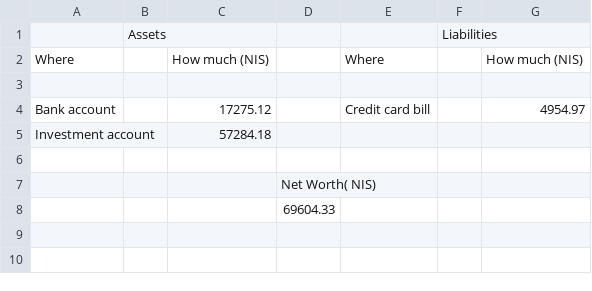
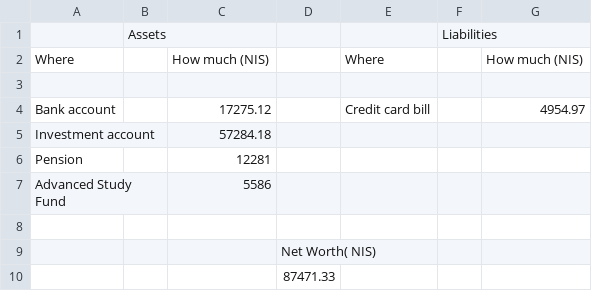
Before and after one commit to ItamarShmelo/YourMoneyOrYourLife, a CSV file: Step1/Step1B.csv, drawn as a sheet.

Commit message:
forgot to take into account my pension and advanced study fund

```diff
--- a/Step1/Step1B.csv
+++ b/Step1/Step1B.csv
@@ -5,4 +5,6 @@ Bank account,,17275.12,,Credit card bill,,4954.97
 Investment account,,57284.18,,,,
+Pension,,12281,,,,
+Advanced Study Fund,,5586,,,,
 ,,,,,,
 ,,,Net Worth( NIS),,,
-,,,69604.33,,,
+,,,87471.33,,,
```
